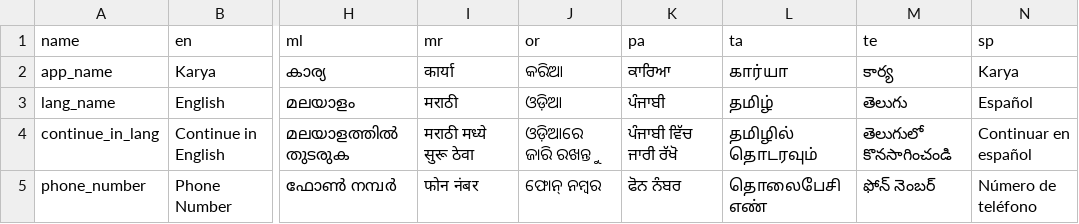
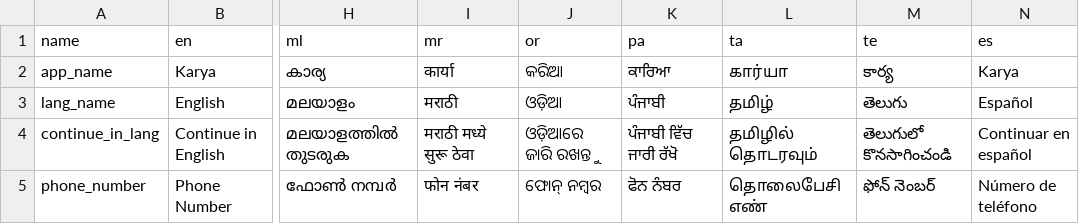
Before and after one commit to karya-inc/karya-strings, a CSV file: source.csv, drawn as a sheet; only a part is shown, gaps mark what is left out; the diff names each change by its address in the sheet, - before the commit and + after, or states it on an @@ line.

```diff
--- a/source.csv
+++ b/source.csv
-N1: sp
+N1: es
```
Also changed, not shown: 1 other file.
